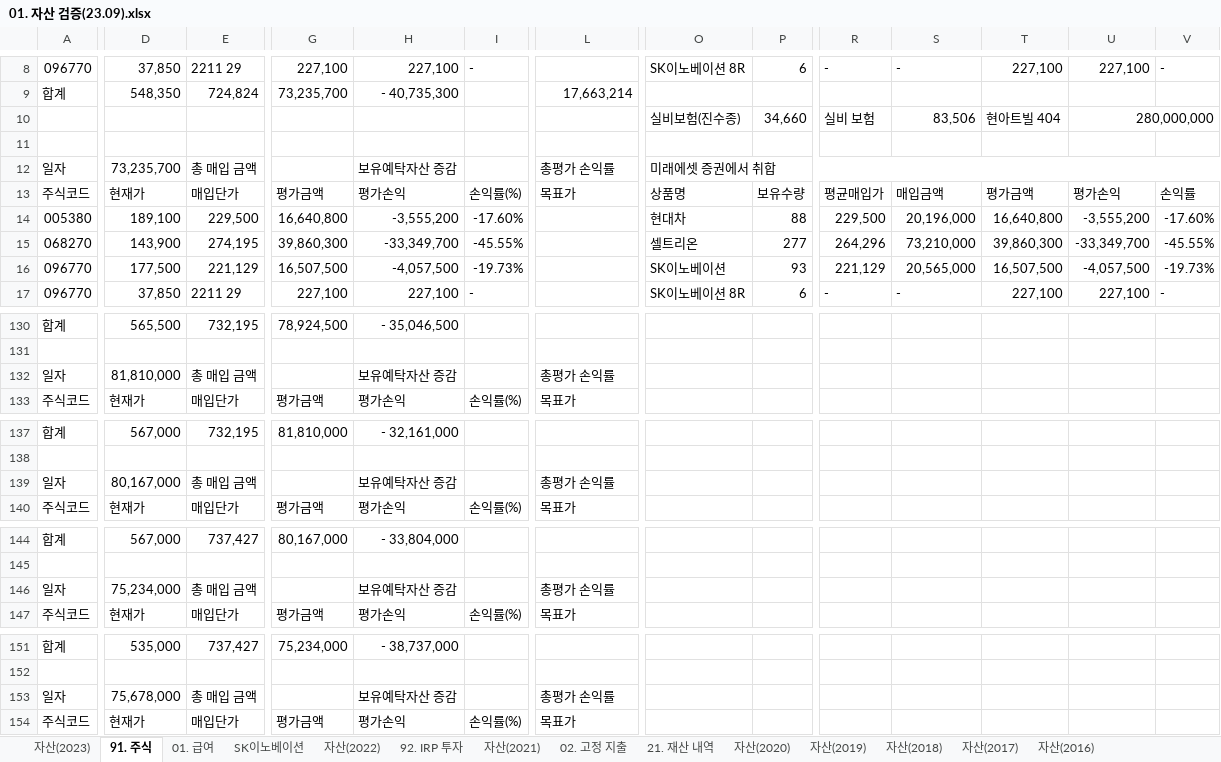
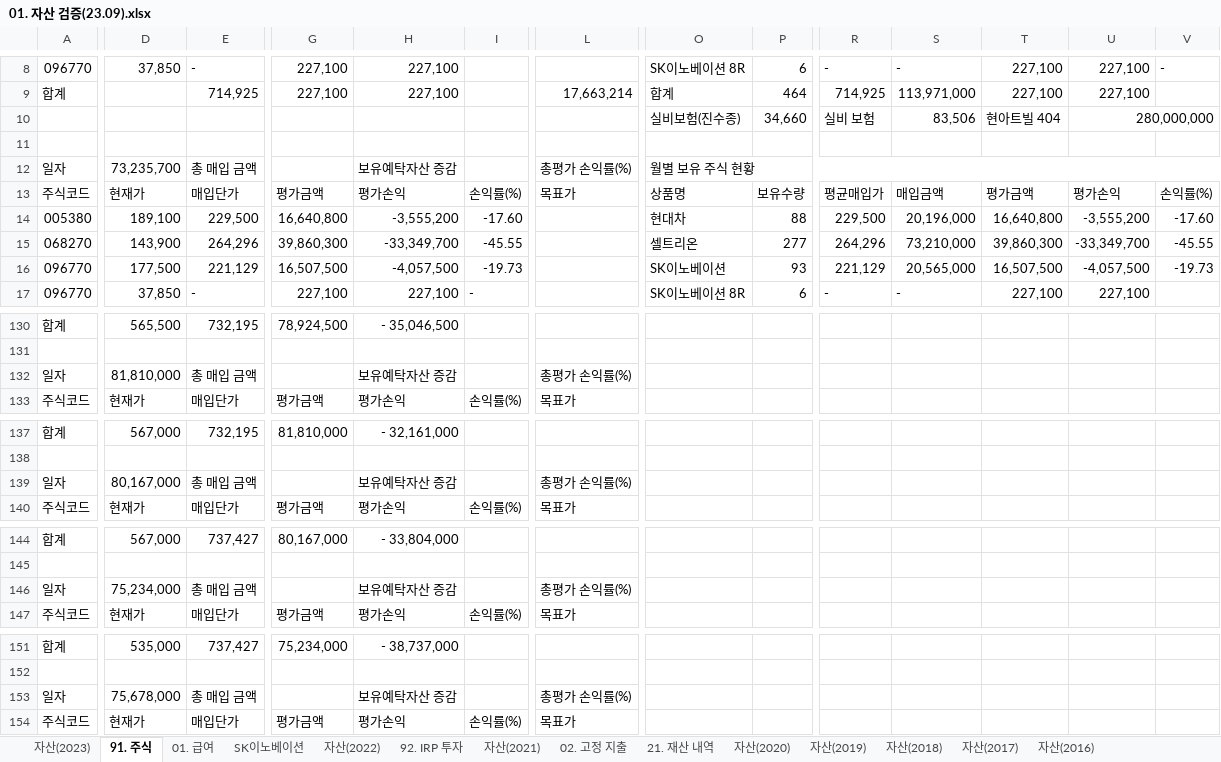
Before and after one commit to JINTAEMAN/PythonWorkspace, an Excel workbook: 01_ast_vrfc/01. 자산 검증(23.09).xlsx, sheet 91. 주식, drawn as a sheet; only a part is shown, gaps mark what is left out; values as stored, in another font and other column widths than the file's, no cell formats; the diff covers the shown part only; the diff names each change by its address in the sheet, - before the commit and + after, or states it on an @@ line.

```diff
--- a/01_ast_vrfc/01. 자산 검증(23.09).xlsx (sheet 91. 주식)
+++ b/01_ast_vrfc/01. 자산 검증(23.09).xlsx (sheet 91. 주식)
-E8: 2211 29
+E8: -
-I8: -
+I8: (empty)
+A9:B9 merged
-D9: 548,350
+D9: (empty)
-E9: 724,824
+E9: 714,925
-G9: 73,235,700
+G9: 227,100
-H9: - 40,735,300
+H9: 227,100
-O9: (empty)
+O9: 합계
-P9: (empty)
+P9: 464
-R9: (empty)
+R9: 714,925
-S9: (empty)
+S9: 113,971,000
-T9: (empty)
+T9: 227,100
-U9: (empty)
+U9: 227,100
-L12: 총평가 손익률
+L12: 총평가 손익률(%)
-O12: 미래에셋 증권에서 취합
+O12: 월별 보유 주식 현황
-V13: 손익률
+V13: 손익률(%)
-I14: -17.60%
+I14: -17.60
-V14: -17.60%
+V14: -17.60
-E15: 274,195
+E15: 264,296
-I15: -45.55%
+I15: -45.55
-V15: -45.55%
+V15: -45.55
-I16: -19.73%
+I16: -19.73
-V16: -19.73%
+V16: -19.73
-E17: 2211 29
+E17: -
-V17: -
+V17: (empty)
-L132: 총평가 손익률
+L132: 총평가 손익률(%)
-L139: 총평가 손익률
+L139: 총평가 손익률(%)
-L146: 총평가 손익률
+L146: 총평가 손익률(%)
-L153: 총평가 손익률
+L153: 총평가 손익률(%)
```
Also changed, not shown: 1 added row, 1 removed row, 94 edited cells and merged cells elsewhere in this sheet, cell formats, formulas that keep their value, 12 other files.
